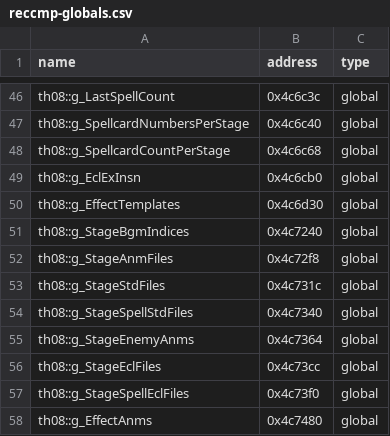
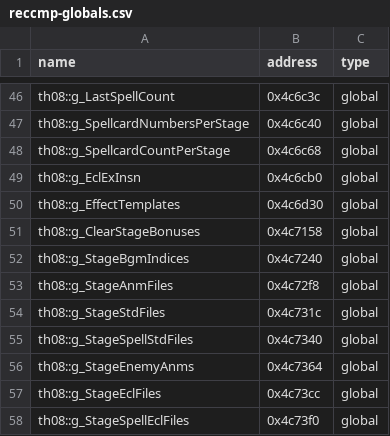
Before and after one commit to Swiizyu/th08, a CSV file: config/reccmp-globals.csv, drawn as a sheet; only a part is shown, gaps mark what is left out; the shorter side is filled out with more unchanged rows; the diff names each change by its address in the sheet, - before the commit and + after, or states it on an @@ line.

Commit message:
ScreenEffectType: swap PULSE/FULL_FADE_OUT (orig case 3 = FUN_0045bc90, case 4 = CalcFadeOut+DrawFullFade, per 0x45bb24 jump table); CSV: g_ClearStageBonuses 0x4c7158
Co-authored-by: arena-agent <297053741+arena-agent@users.noreply.github.com>

```diff
--- a/config/reccmp-globals.csv
+++ b/config/reccmp-globals.csv
+row 51: th08::g_ClearStageBonuses | 0x4c7158 | global
```
Also changed, not shown: 1 other file.
